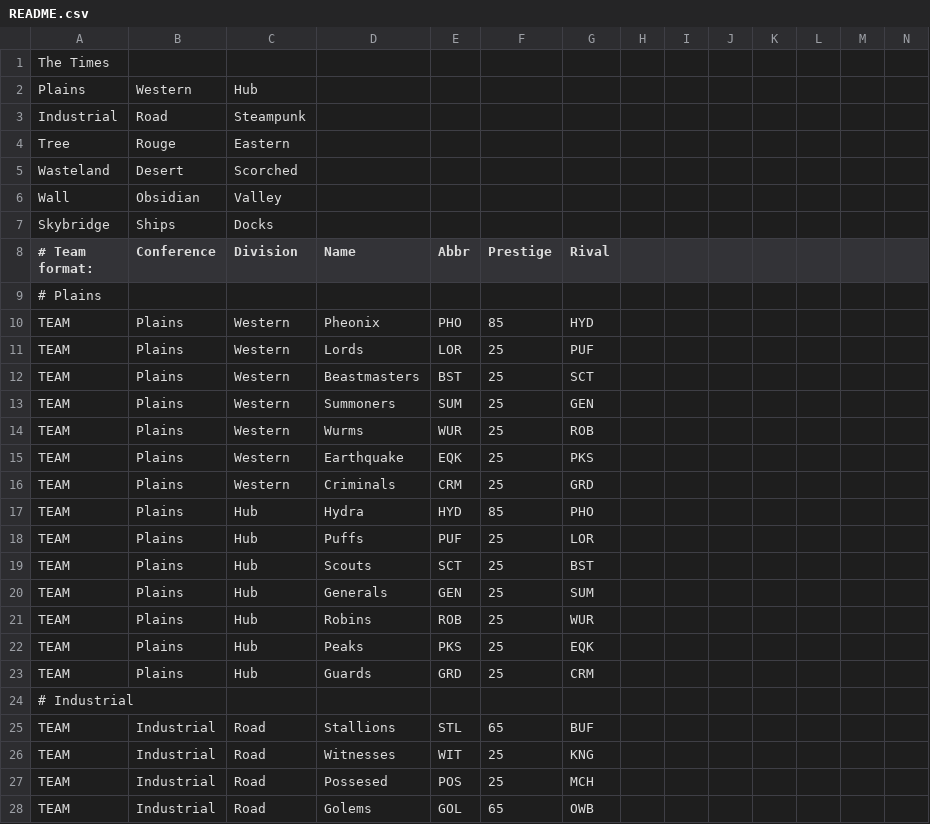
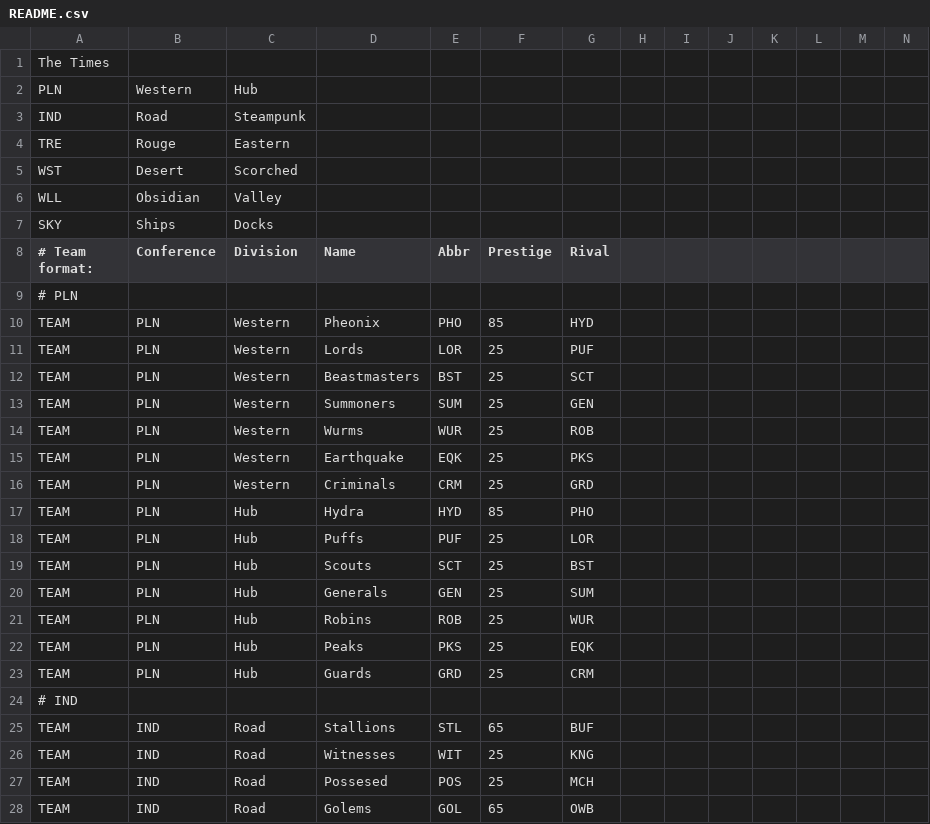
Before and after one commit to Scorpion1Ninja/FootballCoach2, a CSV file: README.csv, drawn as a sheet; only a part is shown; the diff covers the shown part only.

```diff
--- a/README.csv
+++ b/README.csv
@@ -1,28 +1,28 @@
 The Times
-Plains,Western,Hub,,,,,,,,,,,
-Industrial,Road,Steampunk,,,,,,,,,,,
-Tree,Rouge,Eastern,,,,,,,,,,,
-Wasteland,Desert,Scorched,,,,,,,,,,,
-Wall,Obsidian,Valley,,,,,,,,,,,
-Skybridge,Ships,Docks,,,,,,,,,,,
+PLN,Western,Hub,,,,,,,,,,,
+IND,Road,Steampunk,,,,,,,,,,,
+TRE,Rouge,Eastern,,,,,,,,,,,
+WST,Desert,Scorched,,,,,,,,,,,
+WLL,Obsidian,Valley,,,,,,,,,,,
+SKY,Ships,Docks,,,,,,,,,,,
 # Team format:,Conference,Division,Name,Abbr,Prestige,Rival,,,,,,,
-# Plains,,,,,,,,,,,,,
-TEAM,Plains,Western,Pheonix,PHO,85,HYD,,,,,,,
-TEAM,Plains,Western,Lords,LOR,25,PUF,,,,,,,
-TEAM,Plains,Western,Beastmasters,BST,25,SCT,,,,,,,
-TEAM,Plains,Western,Summoners,SUM,25,GEN,,,,,,,
-TEAM,Plains,Western,Wurms,WUR,25,ROB,,,,,,,
-TEAM,Plains,Western,Earthquake,EQK,25,PKS,,,,,,,
-TEAM,Plains,Western,Criminals,CRM,25,GRD,,,,,,,
-TEAM,Plains,Hub,Hydra,HYD,85,PHO,,,,,,,
-TEAM,Plains,Hub,Puffs,PUF,25,LOR,,,,,,,
-TEAM,Plains,Hub,Scouts,SCT,25,BST,,,,,,,
-TEAM,Plains,Hub,Generals,GEN,25,SUM,,,,,,,
-TEAM,Plains,Hub,Robins,ROB,25,WUR,,,,,,,
-TEAM,Plains,Hub,Peaks,PKS,25,EQK,,,,,,,
-TEAM,Plains,Hub,Guards,GRD,25,CRM,,,,,,,
-# Industrial,,,,,,,,,,,,,
-TEAM,Industrial,Road,Stallions,STL,65,BUF,,,,,,,
-TEAM,Industrial,Road,Witnesses,WIT,25,KNG,,,,,,,
-TEAM,Industrial,Road,Possesed,POS,25,MCH,,,,,,,
-TEAM,Industrial,Road,Golems,GOL,65,OWB,,,,,,,
+# PLN,,,,,,,,,,,,,
+TEAM,PLN,Western,Pheonix,PHO,85,HYD,,,,,,,
+TEAM,PLN,Western,Lords,LOR,25,PUF,,,,,,,
+TEAM,PLN,Western,Beastmasters,BST,25,SCT,,,,,,,
+TEAM,PLN,Western,Summoners,SUM,25,GEN,,,,,,,
+TEAM,PLN,Western,Wurms,WUR,25,ROB,,,,,,,
+TEAM,PLN,Western,Earthquake,EQK,25,PKS,,,,,,,
+TEAM,PLN,Western,Criminals,CRM,25,GRD,,,,,,,
+TEAM,PLN,Hub,Hydra,HYD,85,PHO,,,,,,,
+TEAM,PLN,Hub,Puffs,PUF,25,LOR,,,,,,,
+TEAM,PLN,Hub,Scouts,SCT,25,BST,,,,,,,
+TEAM,PLN,Hub,Generals,GEN,25,SUM,,,,,,,
+TEAM,PLN,Hub,Robins,ROB,25,WUR,,,,,,,
+TEAM,PLN,Hub,Peaks,PKS,25,EQK,,,,,,,
+TEAM,PLN,Hub,Guards,GRD,25,CRM,,,,,,,
+# IND,,,,,,,,,,,,,
+TEAM,IND,Road,Stallions,STL,65,BUF,,,,,,,
+TEAM,IND,Road,Witnesses,WIT,25,KNG,,,,,,,
+TEAM,IND,Road,Possesed,POS,25,MCH,,,,,,,
+TEAM,IND,Road,Golems,GOL,65,OWB,,,,,,,
```
Also changed, not shown: 70 edited cells elsewhere in this file.
